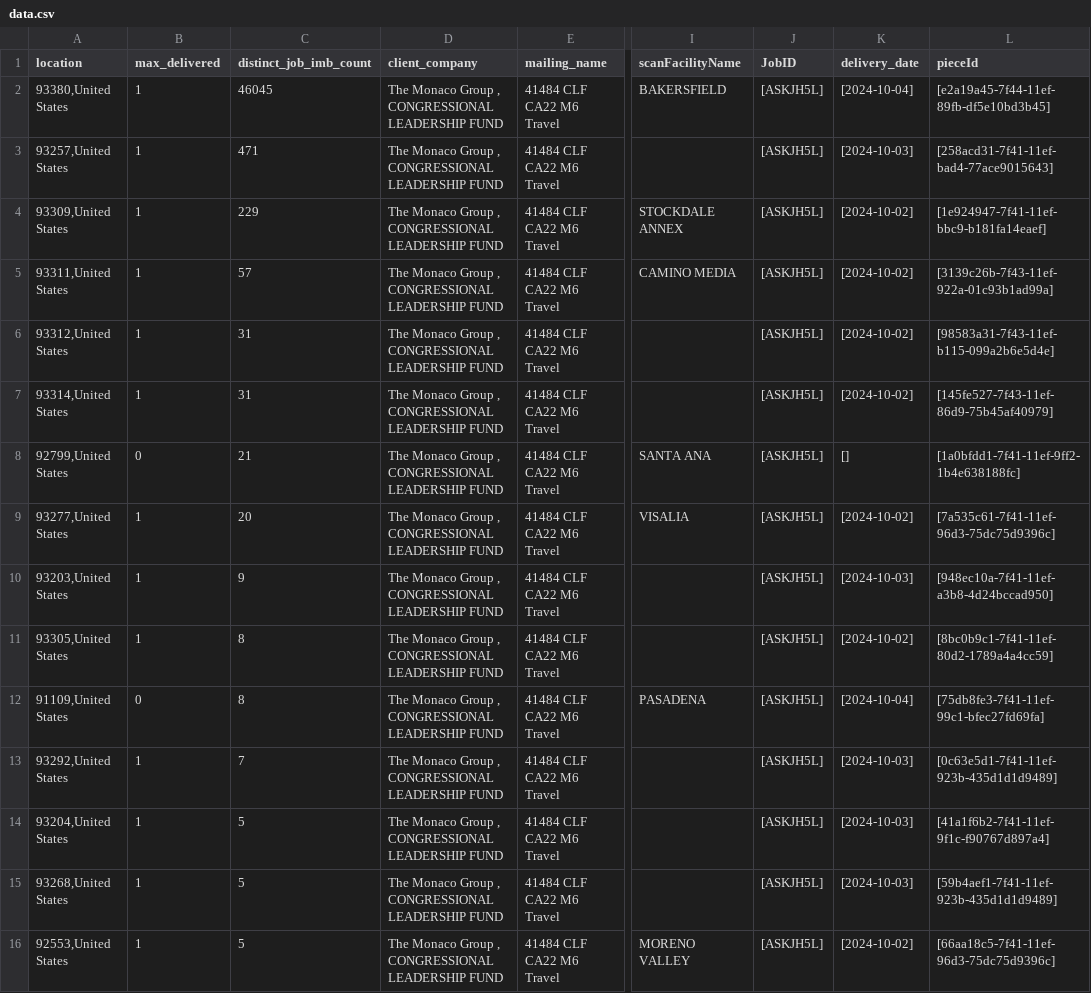
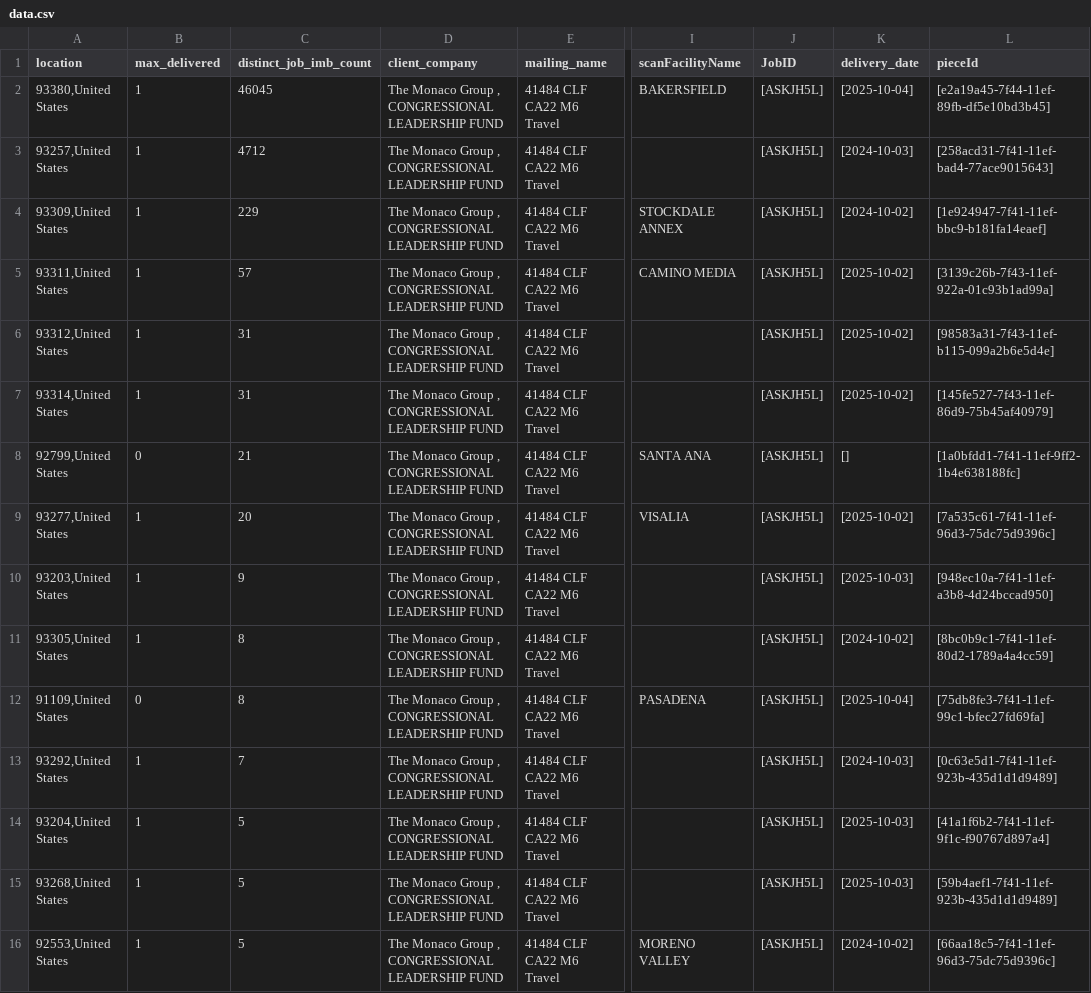
Before and after one commit to mtsuts/delivery-usmap, a CSV file: src/data/data.csv, drawn as a sheet; only a part is shown, gaps mark what is left out; the diff covers the shown part only; the diff names each change by its address in the sheet, - before the commit and + after, or states it on an @@ line.

Commit message:
added legend and updated data

```diff
--- a/src/data/data.csv
+++ b/src/data/data.csv
-K2 (delivery_date): [2024-10-04]
+K2 (delivery_date): [2025-10-04]
-C3 (distinct_job_imb_count): 471
+C3 (distinct_job_imb_count): 4712
-K5:K7 (delivery_date): [2024-10-02]
+K5:K7 (delivery_date): [2025-10-02]
-K9 (delivery_date): [2024-10-02]
+K9 (delivery_date): [2025-10-02]
-K10 (delivery_date): [2024-10-03]
+K10 (delivery_date): [2025-10-03]
-K12 (delivery_date): [2024-10-04]
+K12 (delivery_date): [2025-10-04]
-K14:K15 (delivery_date): [2024-10-03]
+K14:K15 (delivery_date): [2025-10-03]
```
Also changed, not shown: 13 edited cells elsewhere in this file, 4 other files.
